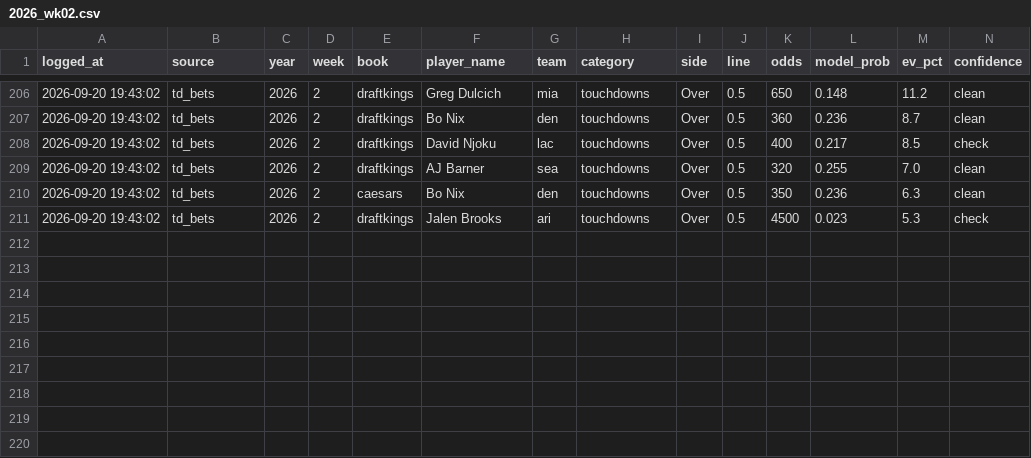
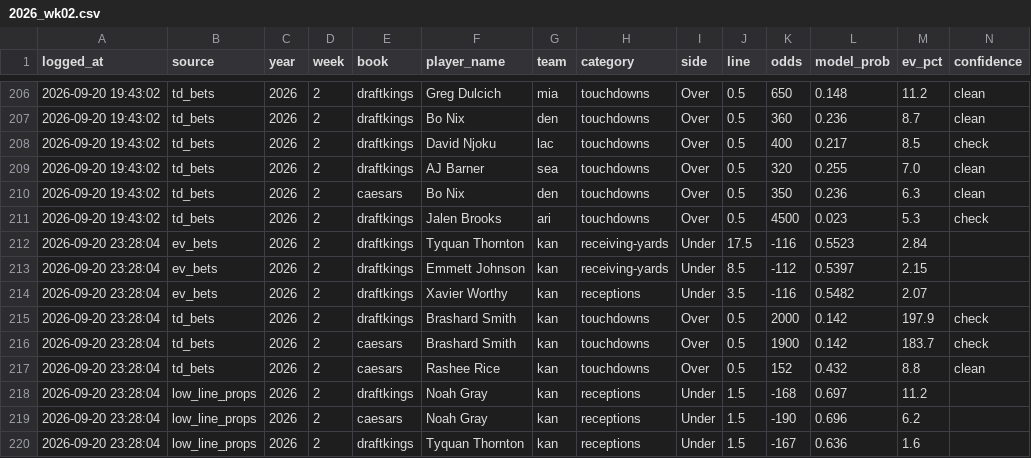
Before and after one commit to art3kr/ff_dfs_site, a CSV file: data/bet_log/2026_wk02.csv, drawn as a sheet; only a part is shown, gaps mark what is left out; the diff names each change by its address in the sheet, - before the commit and + after, or states it on an @@ line.

```diff
--- a/data/bet_log/2026_wk02.csv
+++ b/data/bet_log/2026_wk02.csv
+row 212: 2026-09-20 23:28:04 | ev_bets | 2026 | 2 | draftkings | Tyquan Thornton | kan | receiving-yards | Under | 17.5 | -116 | 0.5523 | 2.84
+row 213: 2026-09-20 23:28:04 | ev_bets | 2026 | 2 | draftkings | Emmett Johnson | kan | receiving-yards | Under | 8.5 | -112 | 0.5397 | 2.15
+row 214: 2026-09-20 23:28:04 | ev_bets | 2026 | 2 | draftkings | Xavier Worthy | kan | receptions | Under | 3.5 | -116 | 0.5482 | 2.07
+row 215: 2026-09-20 23:28:04 | td_bets | 2026 | 2 | draftkings | Brashard Smith | kan | touchdowns | Over | 0.5 | 2000 | 0.142 | 197.9 | check
+row 216: 2026-09-20 23:28:04 | td_bets | 2026 | 2 | caesars | Brashard Smith | kan | touchdowns | Over | 0.5 | 1900 | 0.142 | 183.7 | check
+row 217: 2026-09-20 23:28:04 | td_bets | 2026 | 2 | caesars | Rashee Rice | kan | touchdowns | Over | 0.5 | 152 | 0.432 | 8.8 | clean
+row 218: 2026-09-20 23:28:04 | low_line_props | 2026 | 2 | draftkings | Noah Gray | kan | receptions | Under | 1.5 | -168 | 0.697 | 11.2
+row 219: 2026-09-20 23:28:04 | low_line_props | 2026 | 2 | caesars | Noah Gray | kan | receptions | Under | 1.5 | -190 | 0.696 | 6.2
+row 220: 2026-09-20 23:28:04 | low_line_props | 2026 | 2 | draftkings | Tyquan Thornton | kan | receptions | Under | 1.5 | -167 | 0.636 | 1.6
```
Also changed, not shown: data/scoresandodds_market_comparison_ev_bets.csv, data/scoresandodds_market_comparison_td_bets.csv, 3 other files.
